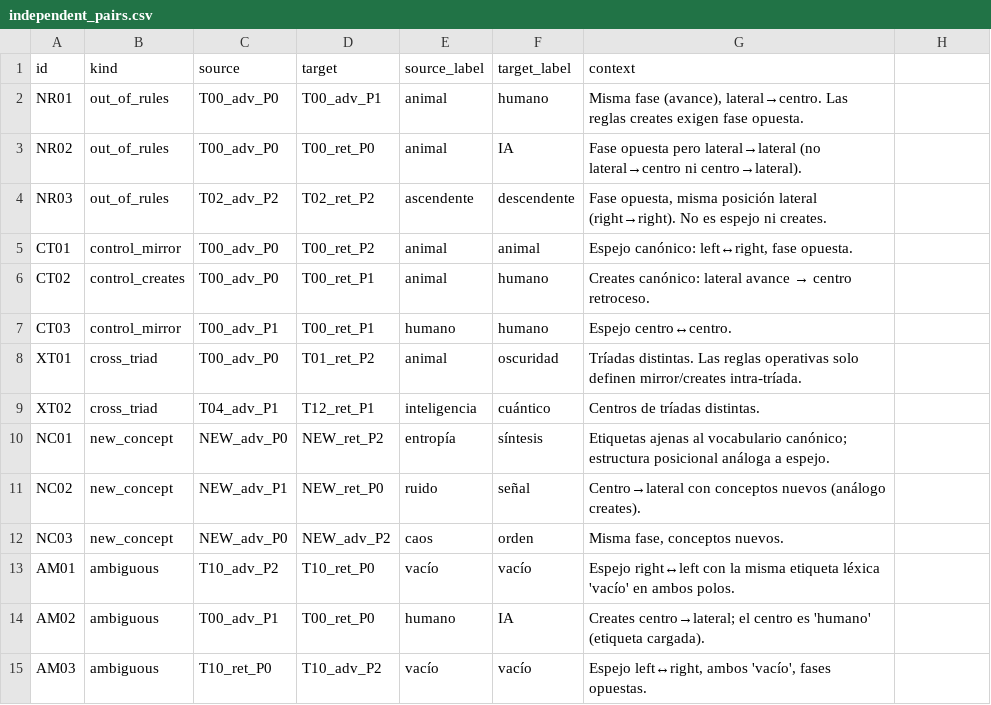
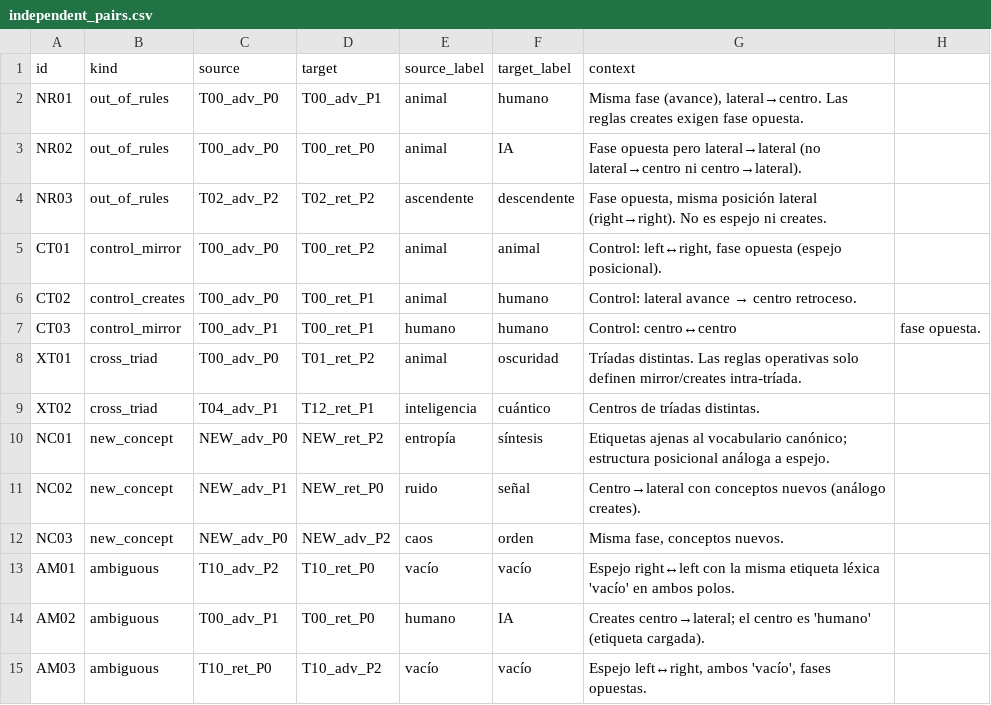
Before and after one commit to luisreygarciafigueroa-creator/IOM, a CSV file: datasets/independent_eval/independent_pairs.csv, drawn as a sheet; the diff names each change by its address in the sheet, - before the commit and + after, or states it on an @@ line.

```diff
--- a/datasets/independent_eval/independent_pairs.csv
+++ b/datasets/independent_eval/independent_pairs.csv
-G5 (context): Espejo canónico: left↔right, fase opuesta.
+G5 (context): Control: left↔right, fase opuesta (espejo posicional).
-G6 (context): Creates canónico: lateral avance…
+G6 (context): Control: lateral avance…
-G7 (context): Espejo centro↔centro.
+G7 (context): Control: centro↔centro
-H7: (empty)
+H7: fase opuesta.
```
Also changed, not shown: 7 other files.
